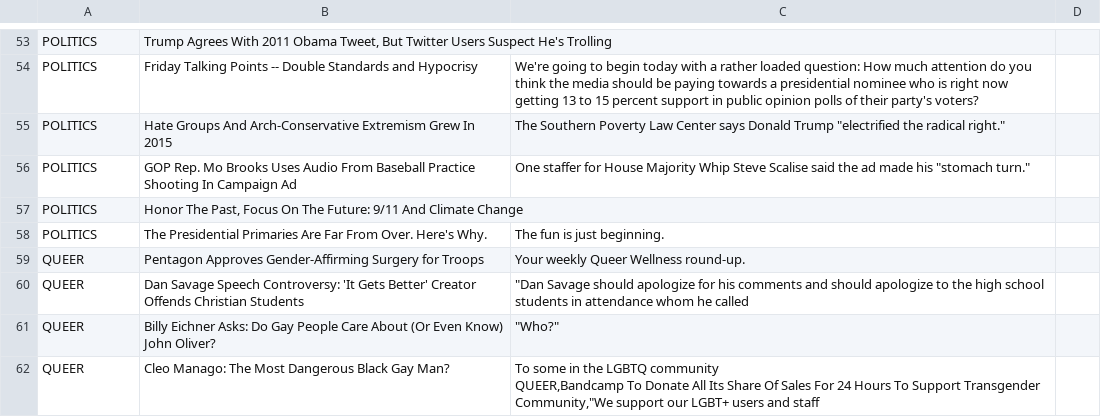
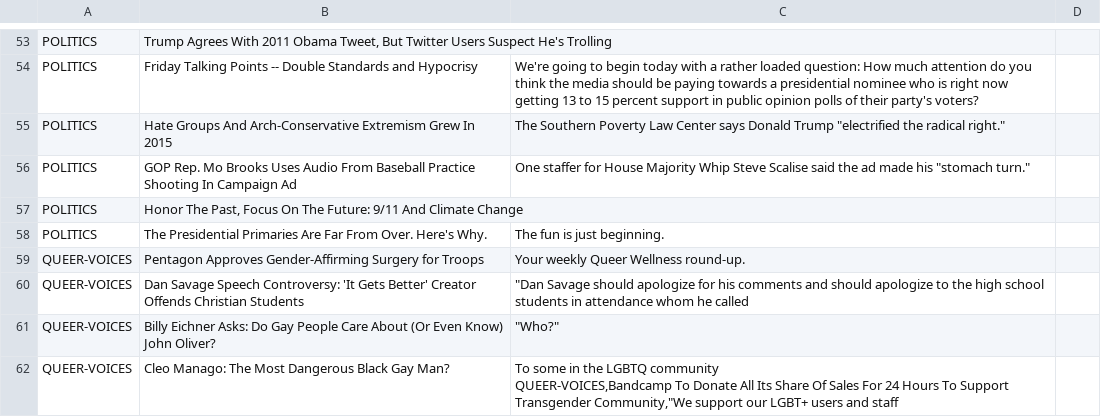
Before and after one commit to saqibshouqi/Personalized-News-Recommendation-System, a CSV file: src/main/resources/com/example/personalizednewsrecommendationsystem/News Article Dataset.csv, drawn as a sheet; only a part is shown, gaps mark what is left out; the diff covers the shown part only.

```diff
--- a/src/main/resources/com/example/personalizednewsrecommendationsystem/News Article Dataset.csv
+++ b/src/main/resources/com/example/personalizednewsrecommendationsystem/News Article Dataset.csv
@@ -100,6 +100,6 @@ POLITICS,"Honor The Past, Focus On The Future: 9/11 And Climate Change"
 POLITICS,The Presidential Primaries Are Far From Over. Here's Why.,The fun is just beginning.
-QUEER,Pentagon Approves Gender-Affirming Surgery for Troops,Your weekly Queer Wellness round-up.
-QUEER,Dan Savage Speech Controversy: 'It Gets Better' Creator Offends Christian Students,"""Dan Savage should apologize for his comments and should apologize to the high school students in attendance whom he called"
-QUEER,Billy Eichner Asks: Do Gay People Care About (Or Even Know) John Oliver?,"""Who?"""
-QUEER,Cleo Manago: The Most Dangerous Black Gay Man?,"To some in the LGBTQ community
-QUEER,Bandcamp To Donate All Its Share Of Sales For 24 Hours To Support Transgender Community,"""We support our LGBT+ users and staff
+QUEER-VOICES,Pentagon Approves Gender-Affirming Surgery for Troops,Your weekly Queer Wellness round-up.
+QUEER-VOICES,Dan Savage Speech Controversy: 'It Gets Better' Creator Offends Christian Students,"""Dan Savage should apologize for his comments and should apologize to the high school students in attendance whom he called"
+QUEER-VOICES,Billy Eichner Asks: Do Gay People Care About (Or Even Know) John Oliver?,"""Who?"""
+QUEER-VOICES,Cleo Manago: The Most Dangerous Black Gay Man?,"To some in the LGBTQ community
+QUEER-VOICES,Bandcamp To Donate All Its Share Of Sales For 24 Hours To Support Transgender Community,"""We support our LGBT+ users and staff
```
Also changed, not shown: 47 edited cells elsewhere in this file, 25 other files.
